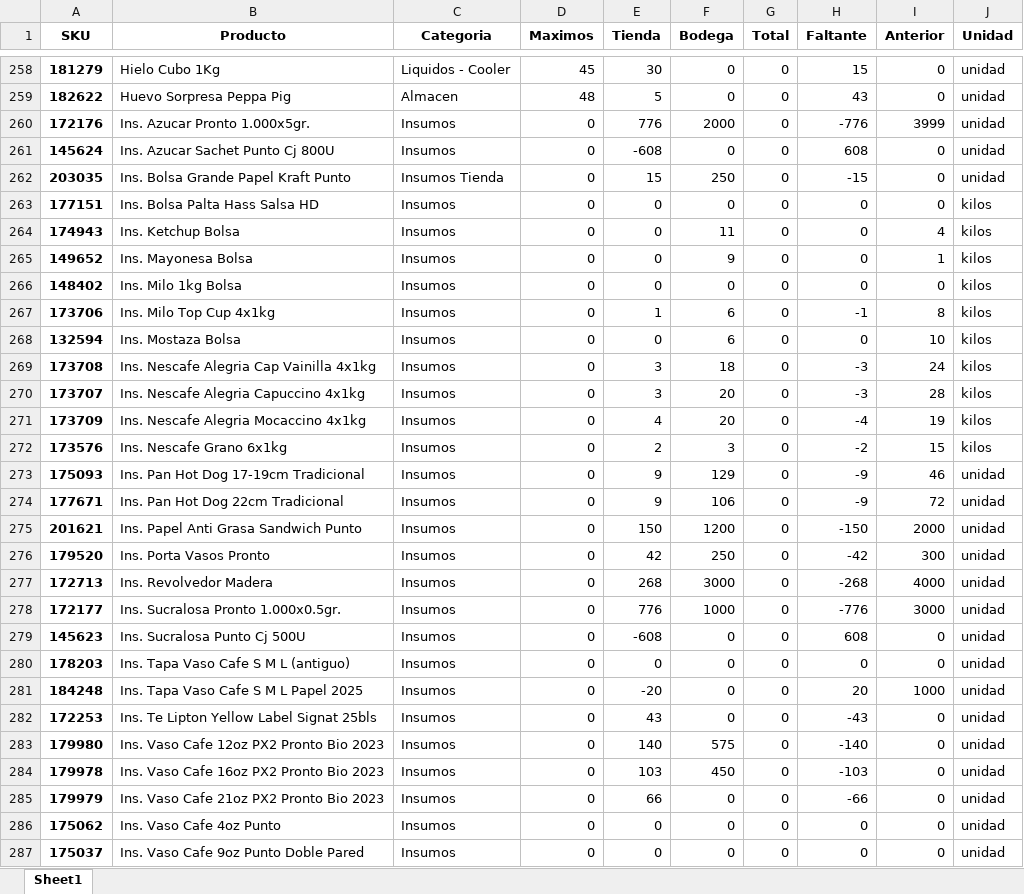
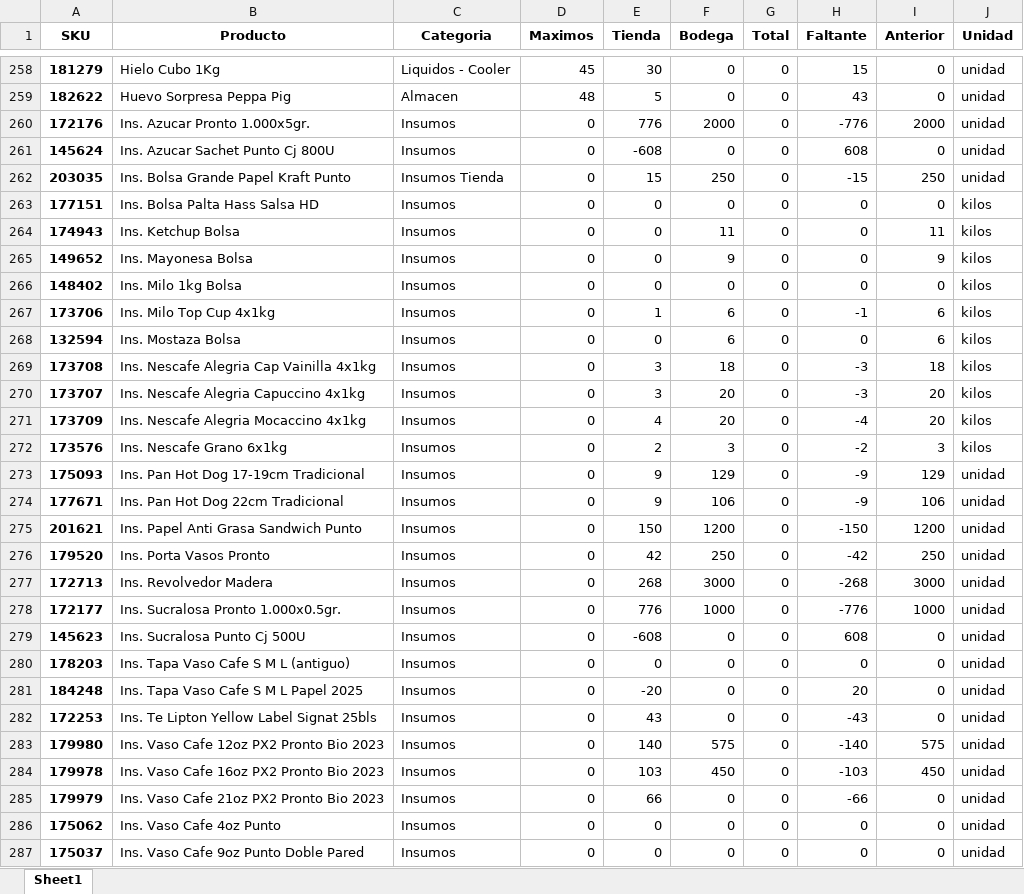
Before and after one commit to pcaliman2/Excel_w_Python_Project_Existencias, an Excel workbook: output/Salida_Listado_existencias_20250925.xlsx, sheet Sheet1, drawn as a sheet; only a part is shown, gaps mark what is left out; values as stored, in another font and other column widths than the file's, no borders; the diff covers the shown part only; the diff names each change by its address in the sheet, - before the commit and + after, or states it on an @@ line.

Commit message:
Generacion_Archivo_Faltantes

```diff
--- a/output/Salida_Listado_existencias_20250925.xlsx (sheet Sheet1)
+++ b/output/Salida_Listado_existencias_20250925.xlsx (sheet Sheet1)
-I260 (Anterior): 3999
+I260 (Anterior): 2000
-I262 (Anterior): 0
+I262 (Anterior): 250
-I264 (Anterior): 4
+I264 (Anterior): 11
-I265 (Anterior): 1
+I265 (Anterior): 9
-I267 (Anterior): 8
+I267 (Anterior): 6
-I268 (Anterior): 10
+I268 (Anterior): 6
-I269 (Anterior): 24
+I269 (Anterior): 18
-I270 (Anterior): 28
+I270 (Anterior): 20
-I271 (Anterior): 19
+I271 (Anterior): 20
-I272 (Anterior): 15
+I272 (Anterior): 3
-I273 (Anterior): 46
+I273 (Anterior): 129
-I274 (Anterior): 72
+I274 (Anterior): 106
-I275 (Anterior): 2000
+I275 (Anterior): 1200
-I276 (Anterior): 300
+I276 (Anterior): 250
-I277 (Anterior): 4000
+I277 (Anterior): 3000
-I278 (Anterior): 3000
+I278 (Anterior): 1000
-I281 (Anterior): 1000
+I281 (Anterior): 0
-I283 (Anterior): 0
+I283 (Anterior): 575
-I284 (Anterior): 0
+I284 (Anterior): 450
```
Also changed, not shown: 225 edited cells elsewhere in this sheet, 5 other files.
